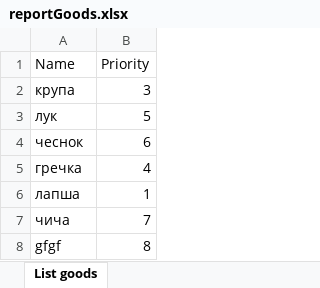
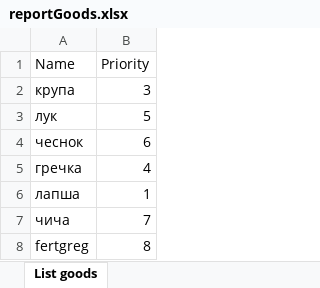
Before and after one commit to Igr1x/WholesaleCompanyProject, an Excel workbook: src/main/resources/reportGoods.xlsx, sheet List goods, drawn as a sheet; values as stored, in another font and other column widths than the file's, no borders; the diff names each change by its address in the sheet, - before the commit and + after, or states it on an @@ line.

```diff
--- a/src/main/resources/reportGoods.xlsx (sheet List goods)
+++ b/src/main/resources/reportGoods.xlsx (sheet List goods)
-A8 (Name): gfgf
+A8 (Name): fertgreg
```
Also changed, not shown: 27 other files.
